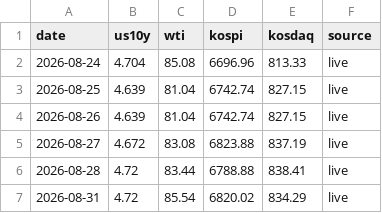
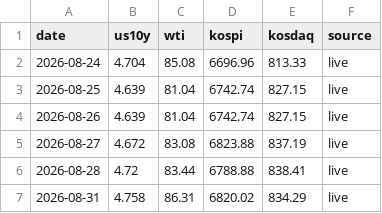
Before and after one commit to andynet2014-sudo/Github-Repository-1, a CSV file: mtm-dashboard/data/macro.csv, drawn as a sheet.

```diff
--- a/mtm-dashboard/data/macro.csv
+++ b/mtm-dashboard/data/macro.csv
@@ -6,2 +6,2 @@ date,us10y,wti,kospi,kosdaq,source
 2026-08-28,4.72,83.44,6788.88,838.41,live
-2026-08-31,4.72,85.54,6820.02,834.29,live
+2026-08-31,4.758,86.31,6820.02,834.29,live
```
Also changed, not shown: mtm-dashboard/data/daily.csv, mtm-dashboard/data/positions.csv, 3 other files.
